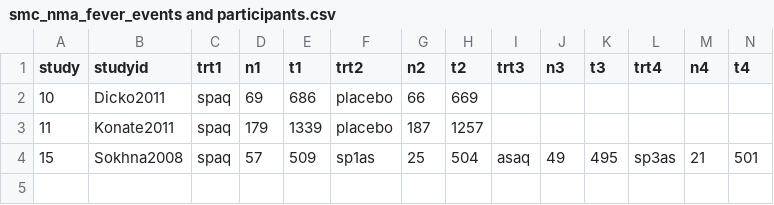
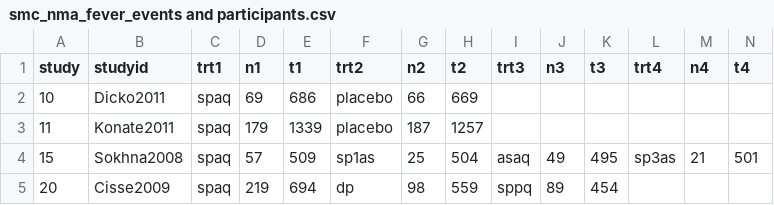
Before and after one commit to dhruvnkd97/SMC_NMA, a CSV file: data/tolerability/smc_nma_fever_events and participants.csv, drawn as a sheet.

```diff
--- a/data/tolerability/smc_nma_fever_events and participants.csv
+++ b/data/tolerability/smc_nma_fever_events and participants.csv
@@ -4 +4,2 @@
 15,Sokhna2008,spaq,57,509,sp1as,25,504,asaq,49,495,sp3as,21,501
+20,Cisse2009,spaq,219,694,dp,98,559,sppq,89,454,,,
```
Also changed, not shown: data/meta regression/smc_nma_a437g.csv, data/meta regression/smc_nma_adherence.csv, 18 other files.
